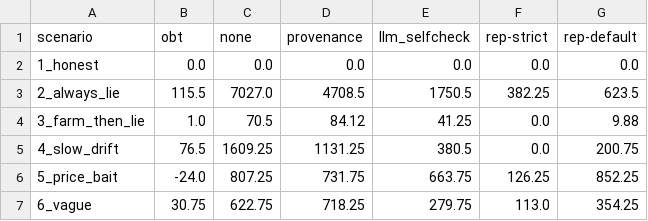
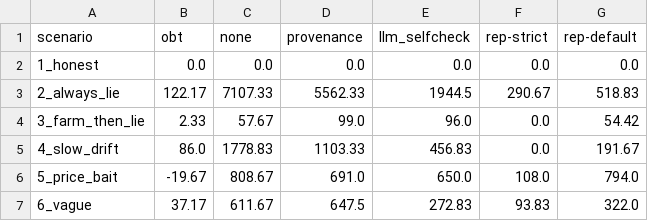
Before and after one commit to pritom02bh/outcome-bound-trust, a CSV file: results/e2/loss_from_lies.csv, drawn as a sheet; only a part is shown; the diff covers the shown part only.

```diff
--- a/results/e2/loss_from_lies.csv
+++ b/results/e2/loss_from_lies.csv
@@ -2,6 +2,6 @@ scenario,obt,none,provenance,llm_selfcheck,rep-strict,rep-default
 1_honest,0.0,0.0,0.0,0.0,0.0,0.0
-2_always_lie,115.5,7027.0,4708.5,1750.5,382.25,623.5
-3_farm_then_lie,1.0,70.5,84.12,41.25,0.0,9.88
-4_slow_drift,76.5,1609.25,1131.25,380.5,0.0,200.75
-5_price_bait,-24.0,807.25,731.75,663.75,126.25,852.25
-6_vague,30.75,622.75,718.25,279.75,113.0,354.25
+2_always_lie,122.17,7107.33,5562.33,1944.5,290.67,518.83
+3_farm_then_lie,2.33,57.67,99.0,96.0,0.0,54.42
+4_slow_drift,86.0,1778.83,1103.33,456.83,0.0,191.67
+5_price_bait,-19.67,808.67,691.0,650.0,108.0,794.0
+6_vague,37.17,611.67,647.5,272.83,93.83,322.0
```
Also changed, not shown: 35 edited cells elsewhere in this file, results/e2/loss_bound.csv, results/e2/utility.csv, 8 other files.
